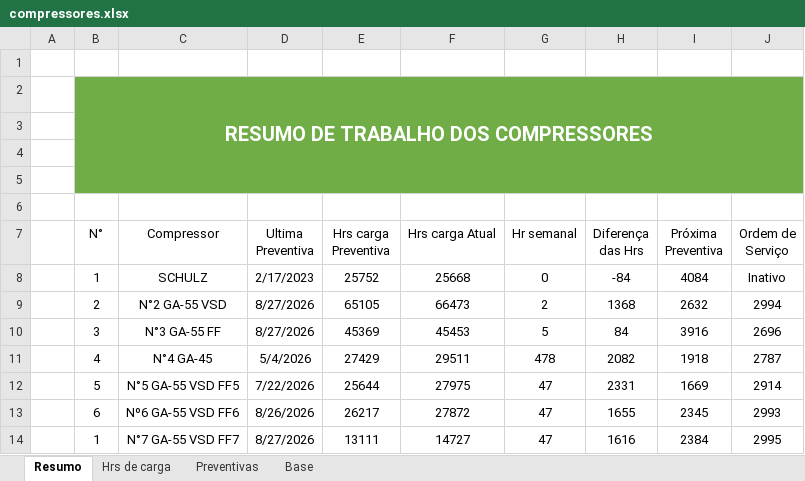
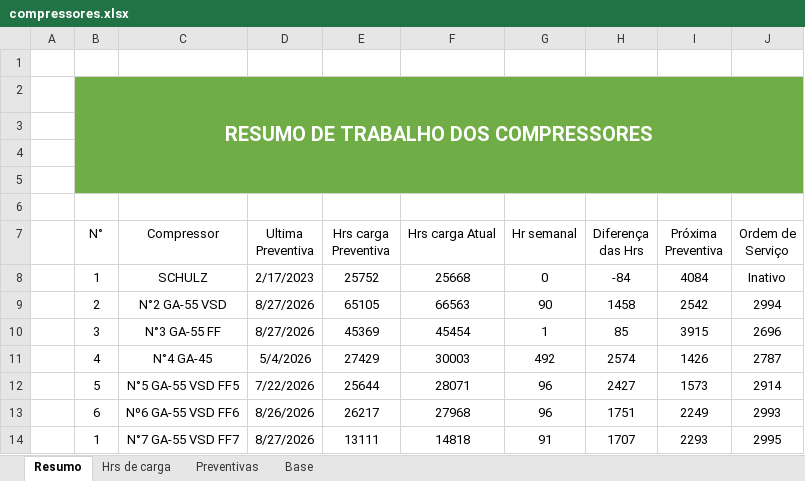
Before and after one commit to Geanfer10/Compressor, an Excel workbook: uploads/compressores.xlsx, sheet Resumo, drawn as a sheet; values as stored, in another font and other column widths than the file's, no borders; table styles not drawn; the diff names each change by its address in the sheet, - before the commit and + after, or states it on an @@ line.

Commit message:
Atualiza planilha e ordens de servico - 2026-11-11 12:24

```diff
--- a/uploads/compressores.xlsx (sheet Resumo)
+++ b/uploads/compressores.xlsx (sheet Resumo)
-F9 (Hrs carga Atual): 66473
+F9 (Hrs carga Atual): 66563
-G9 (Hr semanal): 2
+G9 (Hr semanal): 90
-H9 (Diferença das Hrs): 1368
+H9 (Diferença das Hrs): 1458
-I9 (Próxima Preventiva): 2632
+I9 (Próxima Preventiva): 2542
-F10 (Hrs carga Atual): 45453
+F10 (Hrs carga Atual): 45454
-G10 (Hr semanal): 5
+G10 (Hr semanal): 1
-H10 (Diferença das Hrs): 84
+H10 (Diferença das Hrs): 85
-I10 (Próxima Preventiva): 3916
+I10 (Próxima Preventiva): 3915
-F11 (Hrs carga Atual): 29511
+F11 (Hrs carga Atual): 30003
-G11 (Hr semanal): 478
+G11 (Hr semanal): 492
-H11 (Diferença das Hrs): 2082
+H11 (Diferença das Hrs): 2574
-I11 (Próxima Preventiva): 1918
+I11 (Próxima Preventiva): 1426
-F12 (Hrs carga Atual): 27975
+F12 (Hrs carga Atual): 28071
-G12:G13 (Hr semanal): 47
+G12:G13 (Hr semanal): 96
-H12 (Diferença das Hrs): 2331
+H12 (Diferença das Hrs): 2427
-I12 (Próxima Preventiva): 1669
+I12 (Próxima Preventiva): 1573
-F13 (Hrs carga Atual): 27872
+F13 (Hrs carga Atual): 27968
-H13 (Diferença das Hrs): 1655
+H13 (Diferença das Hrs): 1751
-I13 (Próxima Preventiva): 2345
+I13 (Próxima Preventiva): 2249
-F14 (Hrs carga Atual): 14727
+F14 (Hrs carga Atual): 14818
-G14 (Hr semanal): 47
+G14 (Hr semanal): 91
-H14 (Diferença das Hrs): 1616
+H14 (Diferença das Hrs): 1707
-I14 (Próxima Preventiva): 2384
+I14 (Próxima Preventiva): 2293
```
Also changed, not shown: sheet Base, sheet Hrs de carga.
